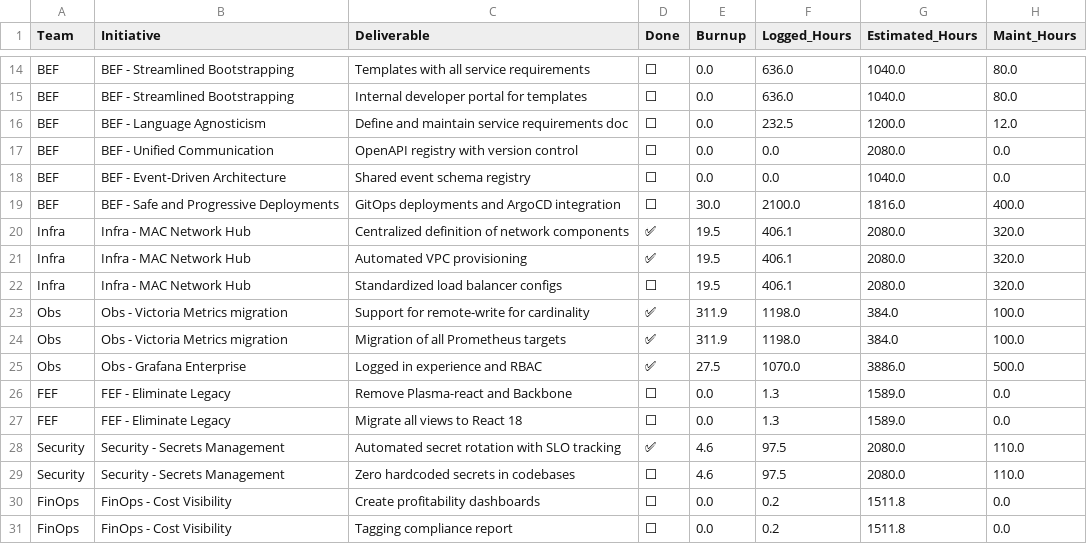
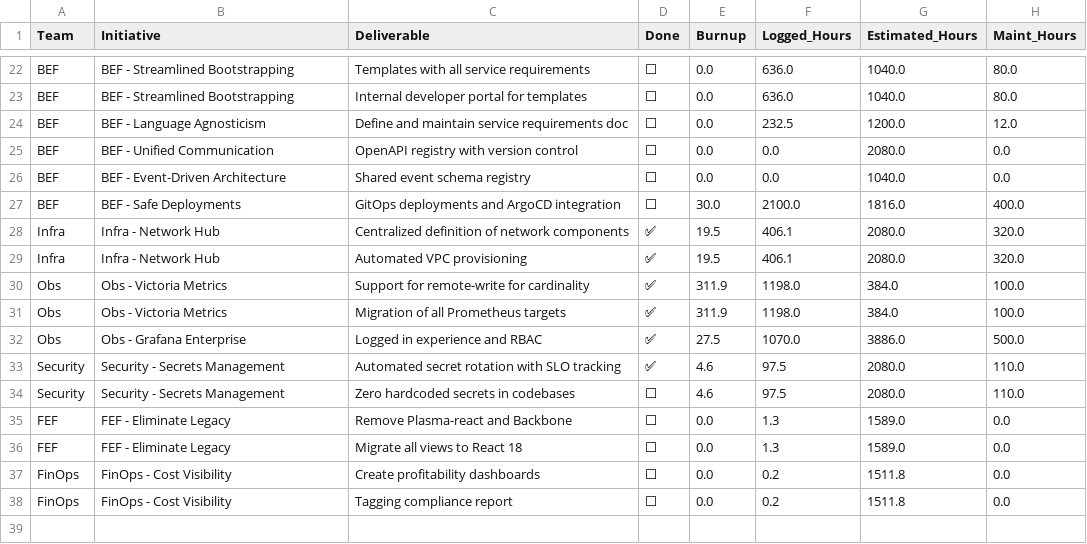
Before and after one commit to sssindhoo-droid/dashboard1, a CSV file: dashboard_database.csv, drawn as a sheet; only a part is shown, gaps mark what is left out; the diff covers the shown part only.

```diff
--- a/dashboard_database.csv
+++ b/dashboard_database.csv
@@ -18,13 +26,12 @@ BEF,BEF - Unified Communication,OpenAPI registry with version control,⬜,0.0,0.
 BEF,BEF - Event-Driven Architecture,Shared event schema registry,⬜,0.0,0.0,1040.0,0.0
-BEF,BEF - Safe and Progressive Deployments,GitOps deployments and ArgoCD integration,⬜,30.0,2100.0,1816.0,400.0
-Infra,Infra - MAC Network Hub,Centralized definition of network components,✅,19.5,406.1,2080.0,320.0
-Infra,Infra - MAC Network Hub,Automated VPC provisioning,✅,19.5,406.1,2080.0,320.0
-Infra,Infra - MAC Network Hub,Standardized load balancer configs,⬜,19.5,406.1,2080.0,320.0
-Obs,Obs - Victoria Metrics migration,Support for remote-write for cardinality,✅,311.9,1198.0,384.0,100.0
-Obs,Obs - Victoria Metrics migration,Migration of all Prometheus targets,✅,311.9,1198.0,384.0,100.0
+BEF,BEF - Safe Deployments,GitOps deployments and ArgoCD integration,⬜,30.0,2100.0,1816.0,400.0
+Infra,Infra - Network Hub,Centralized definition of network components,✅,19.5,406.1,2080.0,320.0
+Infra,Infra - Network Hub,Automated VPC provisioning,✅,19.5,406.1,2080.0,320.0
+Obs,Obs - Victoria Metrics,Support for remote-write for cardinality,✅,311.9,1198.0,384.0,100.0
+Obs,Obs - Victoria Metrics,Migration of all Prometheus targets,✅,311.9,1198.0,384.0,100.0
 Obs,Obs - Grafana Enterprise,Logged in experience and RBAC,✅,27.5,1070.0,3886.0,500.0
+Security,Security - Secrets Management,Automated secret rotation with SLO tracking,✅,4.6,97.5,2080.0,110.0
+Security,Security - Secrets Management,Zero hardcoded secrets in codebases,⬜,4.6,97.5,2080.0,110.0
 FEF,FEF - Eliminate Legacy,Remove Plasma-react and Backbone,⬜,0.0,1.3,1589.0,0.0
 FEF,FEF - Eliminate Legacy,Migrate all views to React 18,⬜,0.0,1.3,1589.0,0.0
-Security,Security - Secrets Management,Automated secret rotation with SLO tracking,✅,4.6,97.5,2080.0,110.0
-Security,Security - Secrets Management,Zero hardcoded secrets in codebases,⬜,4.6,97.5,2080.0,110.0
 FinOps,FinOps - Cost Visibility,Create profitability dashboards,⬜,0.0,0.2,1511.8,0.0
```
Also changed, not shown: 8 added rows and 3 edited cells elsewhere in this file.
